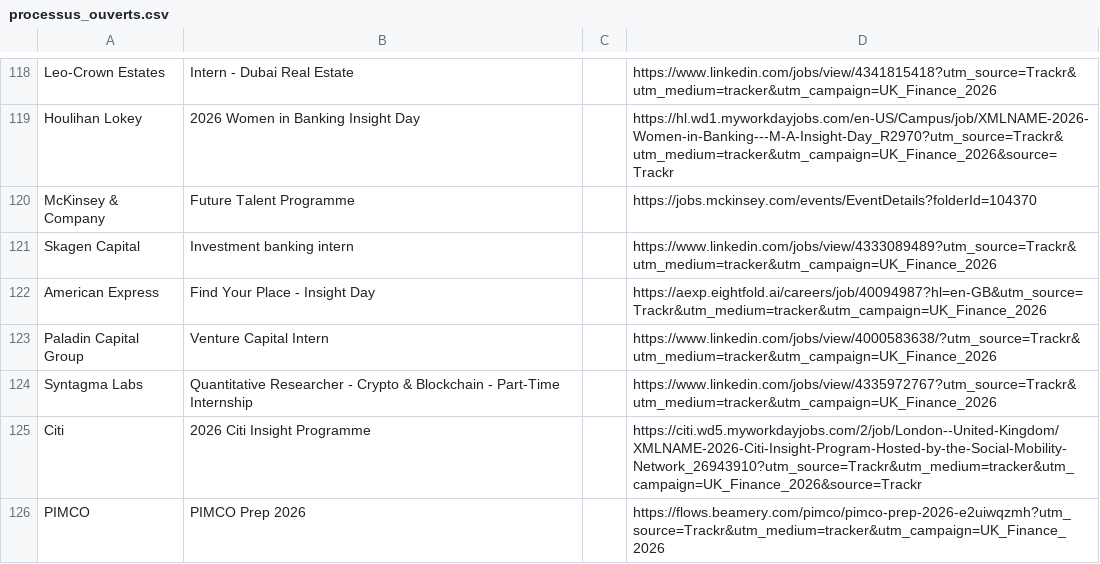
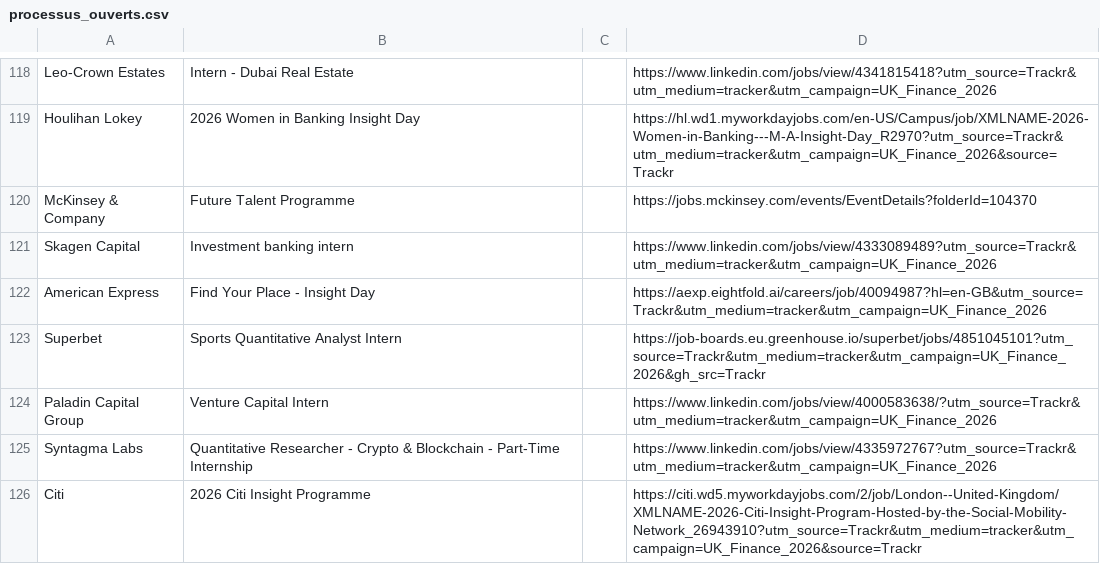
Before and after one commit to ludovicstvys/SpringIntern, a CSV file: processus_ouverts.csv, drawn as a sheet; only a part is shown, gaps mark what is left out; the shorter side is filled out with more unchanged rows.

```diff
--- a/processus_ouverts.csv
+++ b/processus_ouverts.csv
@@ -122,2 +122,3 @@ Skagen Capital,Investment banking intern,,https://www.linkedin.com/jobs/view/433
 American Express,Find Your Place - Insight Day,,https://aexp.eightfold.ai/careers/job/40094987?hl=en-GB&utm_source=Trackr&utm_medium=tracker&utm_campaign=UK_Finance_2026
+Superbet,Sports Quantitative Analyst Intern,,https://job-boards.eu.greenhouse.io/superbet/jobs/4851045101?utm_source=Trackr&utm_medium=tracker&utm_campaign=UK_Finance_2026&gh_src=Trackr
 Paladin Capital Group,Venture Capital Intern,,https://www.linkedin.com/jobs/view/4000583638/?utm_source=Trackr&utm_medium=tracker&utm_campaign=UK_Finance_2026
```
